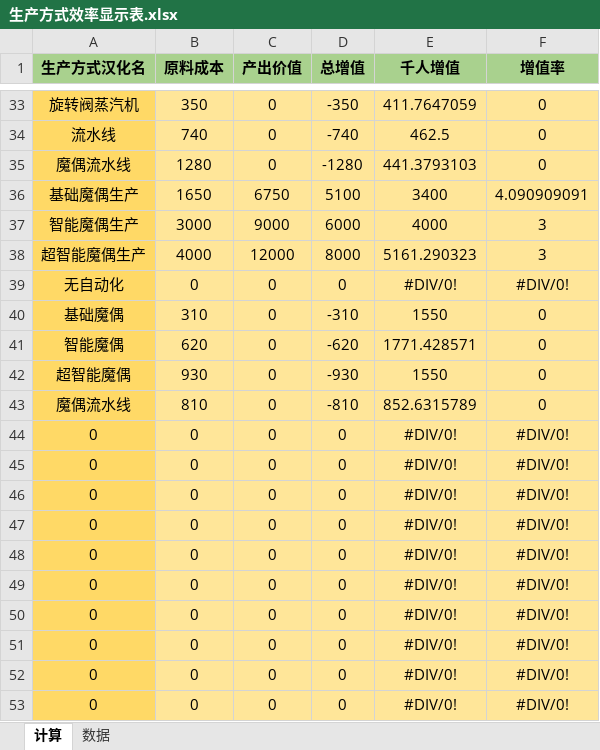
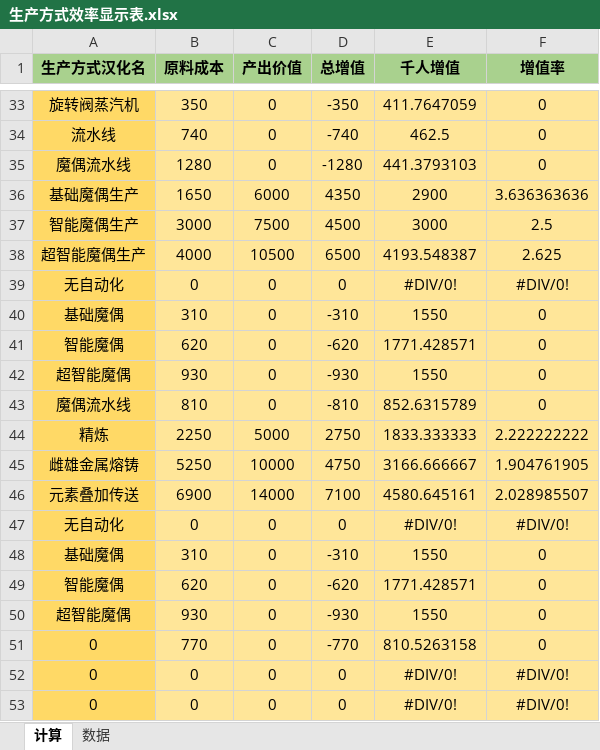
Before and after one commit to YFFtYHwsdj/Aurora-of-Magiscientia, an Excel workbook: 数值设定/生产方式效率显示表.xlsx, sheet 计算, drawn as a sheet; only a part is shown, gaps mark what is left out; values as stored, in another font and other column widths than the file's, no borders; removed rows and columns are numbered as before the commit, all else as after; the diff names each change by its address in the sheet, - before the commit and + after, or states it on an @@ line.

```diff
--- a/数值设定/生产方式效率显示表.xlsx (sheet 计算)
+++ b/数值设定/生产方式效率显示表.xlsx (sheet 计算)
-C36 (产出价值): 6750
+C36 (产出价值): 6000
-D36 (总增值): 5100
+D36 (总增值): 4350
-E36 (千人增值): 3400
+E36 (千人增值): 2900
-F36 (增值率): 4.090909091
+F36 (增值率): 3.636363636
-C37 (产出价值): 9000
+C37 (产出价值): 7500
-D37 (总增值): 6000
+D37 (总增值): 4500
-E37 (千人增值): 4000
+E37 (千人增值): 3000
-F37 (增值率): 3
+F37 (增值率): 2.5
-C38 (产出价值): 12000
+C38 (产出价值): 10500
-D38 (总增值): 8000
+D38 (总增值): 6500
-E38 (千人增值): 5161.290323
+E38 (千人增值): 4193.548387
-F38 (增值率): 3
+F38 (增值率): 2.625
-row 44: 0 | 0 | 0 | 0 | #DIV/0! | #DIV/0!
-row 45: 0 | 0 | 0 | 0 | #DIV/0! | #DIV/0!
-row 46: 0 | 0 | 0 | 0 | #DIV/0! | #DIV/0!
-row 47: 0 | 0 | 0 | 0 | #DIV/0! | #DIV/0!
-row 48: 0 | 0 | 0 | 0 | #DIV/0! | #DIV/0!
-row 49: 0 | 0 | 0 | 0 | #DIV/0! | #DIV/0!
+row 44: 精炼 | 2250 | 5000 | 2750 | 1833.333333 | 2.222222222
+row 45: 雌雄金属熔铸 | 5250 | 10000 | 4750 | 3166.666667 | 1.904761905
+row 46: 元素叠加传送 | 6900 | 14000 | 7100 | 4580.645161 | 2.028985507
-A47 (生产方式汉化名): 0
+A47 (生产方式汉化名): 无自动化
+row 48: 基础魔偶 | 310 | 0 | -310 | 1550 | 0
+row 49: 智能魔偶 | 620 | 0 | -620 | 1771.428571 | 0
+row 50: 超智能魔偶 | 930 | 0 | -930 | 1550 | 0
-B51 (原料成本): 0
+B51 (原料成本): 770
-D51 (总增值): 0
+D51 (总增值): -770
-E51 (千人增值): #DIV/0!
+E51 (千人增值): 810.5263158
-F51 (增值率): #DIV/0!
+F51 (增值率): 0
```
Also changed, not shown: sheet 数据, formulas that keep their value, 数值设定/工具表v0.32.xlsx.
